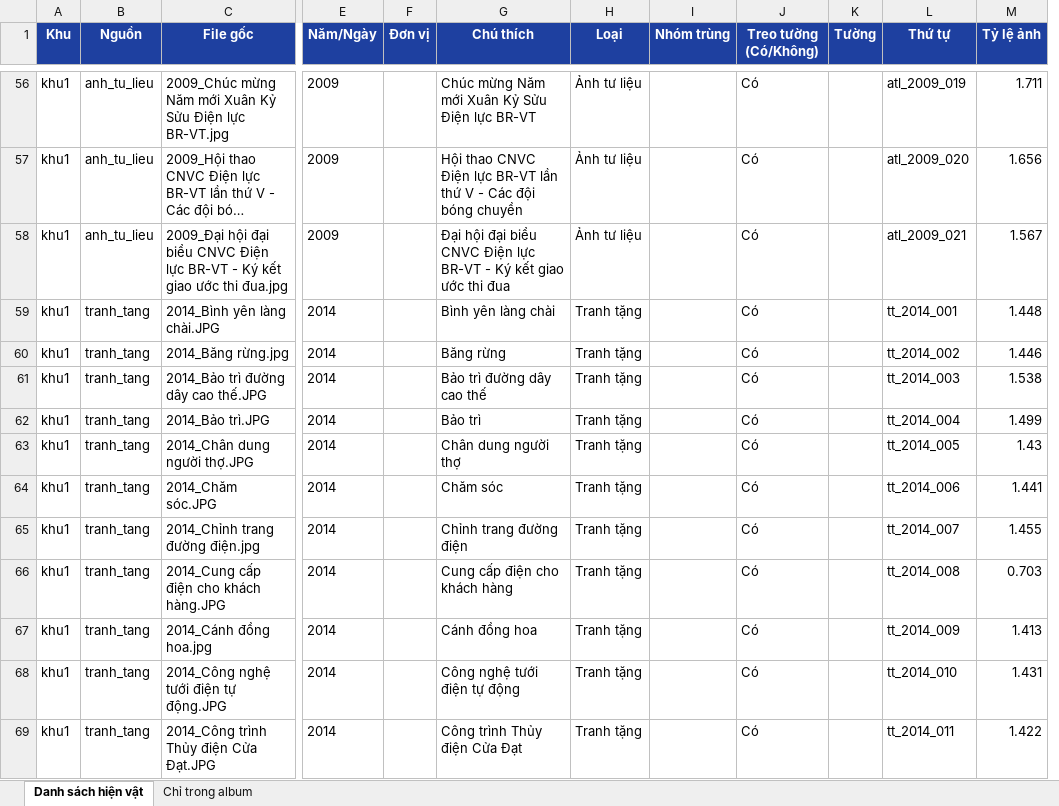
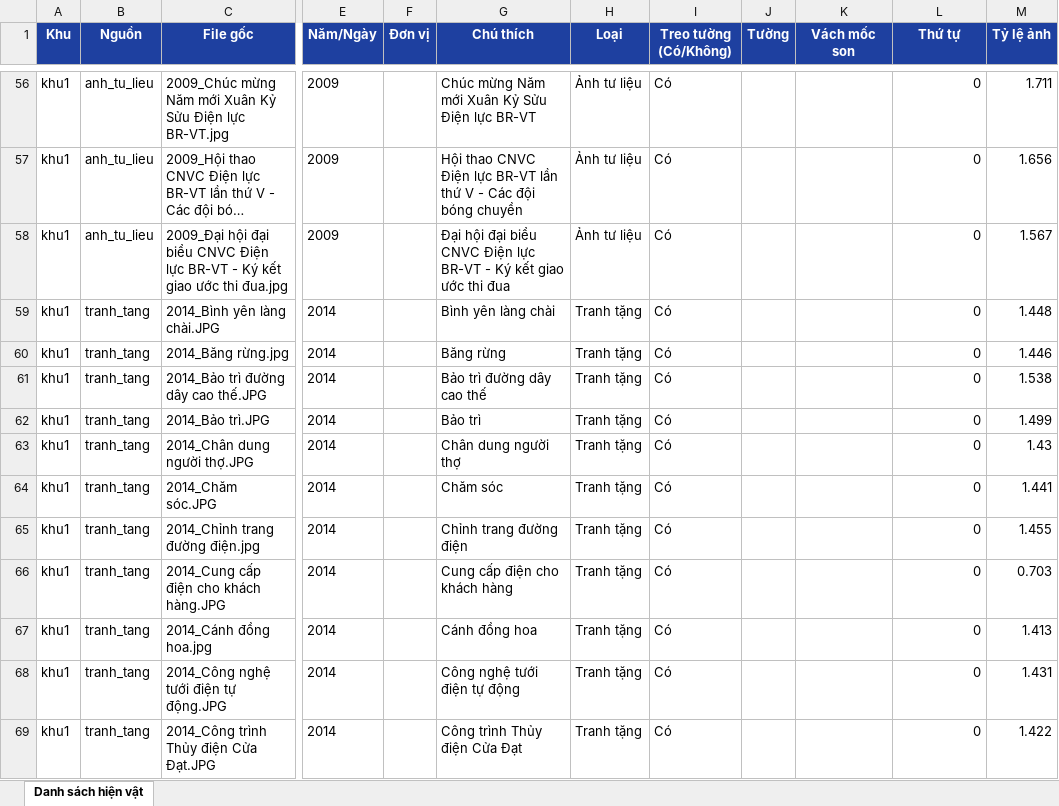
Before and after one commit to trantanphata5-source/phong-truyen-thong-pcvt, an Excel workbook: docs/DANH_SACH_TREO.xlsx, sheet Danh sách hiện vật, drawn as a sheet; only a part is shown, gaps mark what is left out; long unchanged cells end in …; values as stored, in another font and other column widths than the file's, no borders; removed rows and columns are numbered as before the commit, all else as after; the diff covers the shown part only; the diff names each change by its address in the sheet, - before the commit and + after, or states it on an @@ line.

Commit message:
GĐ3-fix2: giãn tầng, chú thích có dấu, khu 1 đúng mặt tường, vách mốc son khu 3

```diff
--- a/docs/DANH_SACH_TREO.xlsx (sheet Danh sách hiện vật)
+++ b/docs/DANH_SACH_TREO.xlsx (sheet Danh sách hiện vật)
-sheet tab: Chỉ trong album
-column I (Nhóm trùng), empty
+column K (Vách mốc son), empty
-L56 (Thứ tự): atl_2009_019
+L56 (Thứ tự): 0
-L57 (Thứ tự): atl_2009_020
+L57 (Thứ tự): 0
-L58 (Thứ tự): atl_2009_021
+L58 (Thứ tự): 0
-L59 (Thứ tự): tt_2014_001
+L59 (Thứ tự): 0
-L60 (Thứ tự): tt_2014_002
+L60 (Thứ tự): 0
-L61 (Thứ tự): tt_2014_003
+L61 (Thứ tự): 0
-L62 (Thứ tự): tt_2014_004
+L62 (Thứ tự): 0
-L63 (Thứ tự): tt_2014_005
+L63 (Thứ tự): 0
-L64 (Thứ tự): tt_2014_006
+L64 (Thứ tự): 0
-L65 (Thứ tự): tt_2014_007
+L65 (Thứ tự): 0
-L66 (Thứ tự): tt_2014_008
+L66 (Thứ tự): 0
-L67 (Thứ tự): tt_2014_009
+L67 (Thứ tự): 0
-L68 (Thứ tự): tt_2014_010
+L68 (Thứ tự): 0
-L69 (Thứ tự): tt_2014_011
+L69 (Thứ tự): 0
```
Also changed, not shown: 46 added rows, 44 removed rows and 703 edited cells elsewhere in this sheet, 24 other files.
